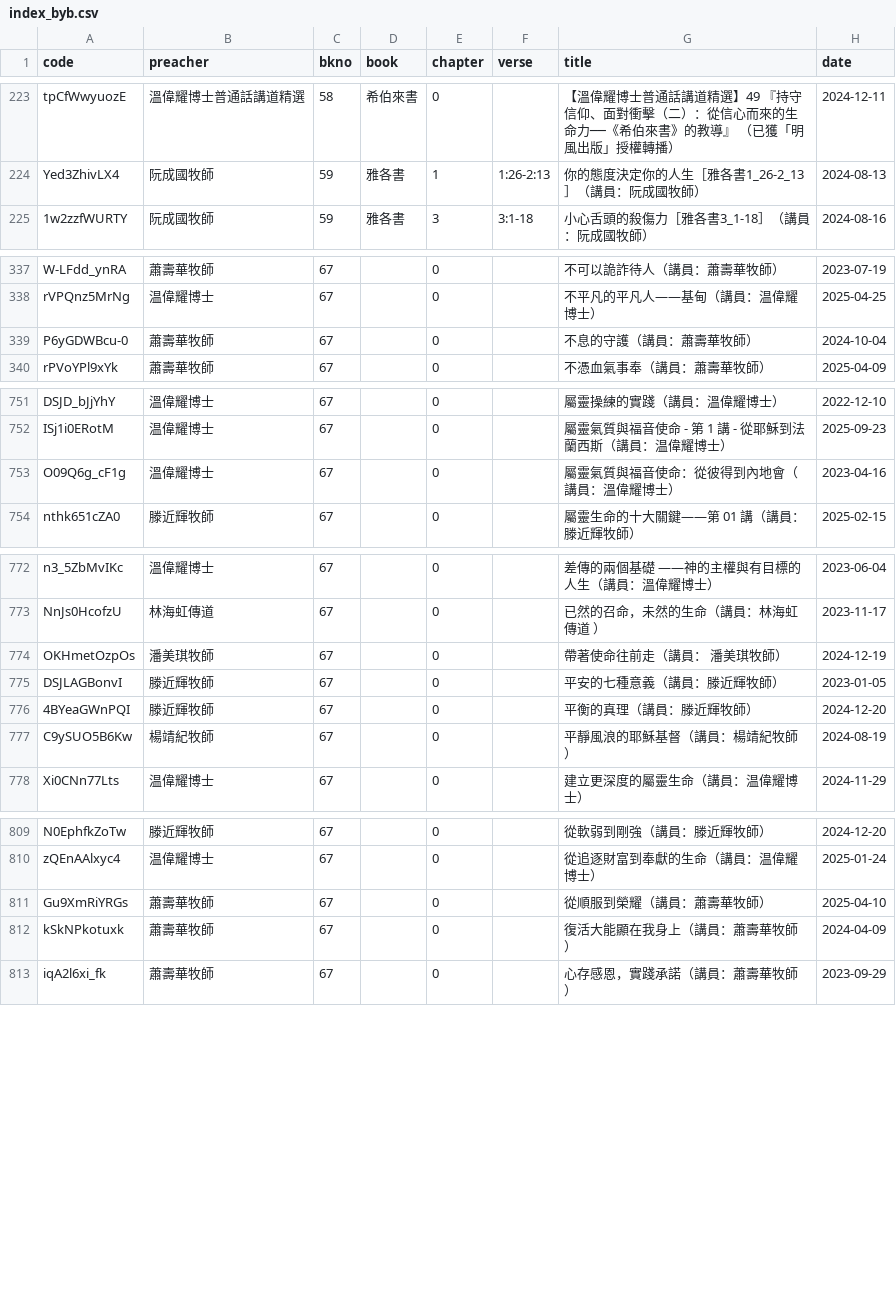
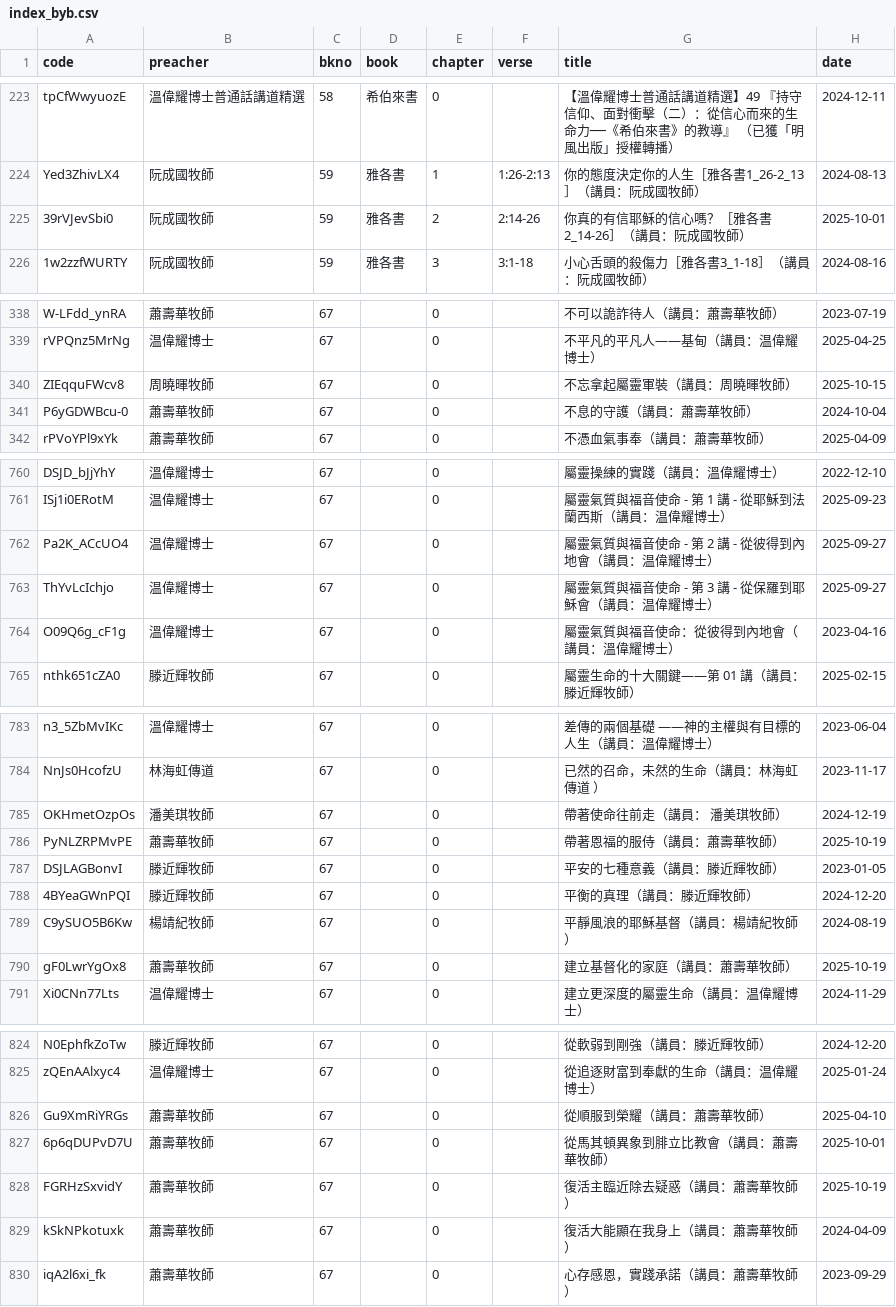
Before and after one commit to michaelchanwahyan/sermon-app, a CSV file: projects/ACSMHK/index_byb.csv, drawn as a sheet; only a part is shown, gaps mark what is left out; the diff covers the shown part only.

```diff
--- a/projects/ACSMHK/index_byb.csv
+++ b/projects/ACSMHK/index_byb.csv
@@ -224,2 +224,3 @@ tpCfWwyuozE,溫偉耀博士普通話講道精選,58,希伯來書,0,,【溫偉耀
 Yed3ZhivLX4,阮成國牧師,59,雅各書,1,1:26-2:13,你的態度決定你的人生［雅各書1_26-2_13］（講員：阮成國牧師）,2024-08-13
+39rVJevSbi0,阮成國牧師,59,雅各書,2,2:14-26,你真的有信耶穌的信心嗎？［雅各書2_14-26］（講員：阮成國牧師）,2025-10-01
 1w2zzfWURTY,阮成國牧師,59,雅各書,3,3:1-18,小心舌頭的殺傷力［雅各書3_1-18］（講員：阮成國牧師）,2024-08-16
@@ -338,2 +339,3 @@ W-LFdd_ynRA,蕭壽華牧師,67,,0,,不可以詭詐待人（講員：蕭壽華牧
 rVPQnz5MrNg,温偉耀博士,67,,0,,不平凡的平凡人——基甸（講員：温偉耀博士）,2025-04-25
+ZIEqquFWcv8,周曉暉牧師,67,,0,,不忘拿起屬靈軍裝（講員：周曉暉牧師）,2025-10-15
 P6yGDWBcu-0,蕭壽華牧師,67,,0,,不息的守護（講員：蕭壽華牧師）,2024-10-04
@@ -752,2 +761,4 @@ DSJD_bJjYhY,溫偉耀博士,67,,0,,屬靈操練的實踐（講員：溫偉耀博
 ISj1i0ERotM,温偉耀博士,67,,0,,屬靈氣質與福音使命 - 第 1 講 - 從耶穌到法蘭西斯（講員：温偉耀博士）,2025-09-23
+Pa2K_ACcUO4,温偉耀博士,67,,0,,屬靈氣質與福音使命 - 第 2 講 - 從彼得到內地會（講員：温偉耀博士）,2025-09-27
+ThYvLcIchjo,温偉耀博士,67,,0,,屬靈氣質與福音使命 - 第 3 講 - 從保羅到耶穌會（講員：温偉耀博士）,2025-09-27
 O09Q6g_cF1g,溫偉耀博士,67,,0,,屬靈氣質與福音使命：從彼得到內地會（講員：溫偉耀博士）,2023-04-16
@@ -774,2 +785,3 @@ NnJs0HcofzU,林海虹傳道,67,,0,,已然的召命，未然的生命（講員：
 OKHmetOzpOs,潘美琪牧師,67,,0,,帶著使命往前走（講員： 潘美琪牧師）,2024-12-19
+PyNLZRPMvPE,蕭壽華牧師,67,,0,,帶著恩福的服侍（講員：蕭壽華牧師）,2025-10-19
 DSJLAGBonvI,滕近輝牧師,67,,0,,平安的七種意義（講員：滕近輝牧師）,2023-01-05
@@ -777,2 +789,3 @@ DSJLAGBonvI,滕近輝牧師,67,,0,,平安的七種意義（講員：滕近輝牧
 C9ySUO5B6Kw,楊靖紀牧師,67,,0,,平靜風浪的耶穌基督（講員：楊靖紀牧師）,2024-08-19
+gF0LwrYgOx8,蕭壽華牧師,67,,0,,建立基督化的家庭（講員：蕭壽華牧師）,2025-10-19
 Xi0CNn77Lts,温偉耀博士,67,,0,,建立更深度的屬靈生命（講員：温偉耀博士）,2024-11-29
@@ -811,2 +826,4 @@ zQEnAAlxyc4,温偉耀博士,67,,0,,從追逐財富到奉獻的生命（講員：
 Gu9XmRiYRGs,蕭壽華牧師,67,,0,,從順服到榮耀（講員：蕭壽華牧師）,2025-04-10
+6p6qDUPvD7U,蕭壽華牧師,67,,0,,從馬其頓異象到腓立比教會（講員：蕭壽華牧師）,2025-10-01
+FGRHzSxvidY,蕭壽華牧師,67,,0,,復活主臨近除去疑惑（講員：蕭壽華牧師）,2025-10-19
 kSkNPkotuxk,蕭壽華牧師,67,,0,,復活大能顯在我身上（講員：蕭壽華牧師）,2024-04-09
```
Also changed, not shown: 19 added rows elsewhere in this file, projects/ACSMHK/index_byn.csv, projects/ACSMHK/index_byp.csv, 21 other files.
